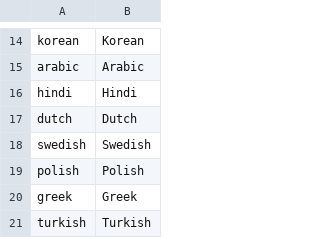
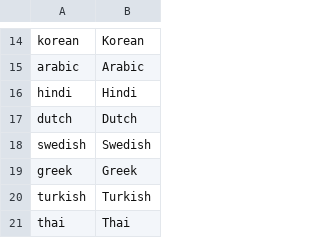
Before and after one commit to segfawlt/smartkey, a TSV file: data/proper_nouns.tsv, drawn as a sheet; only a part is shown, gaps mark what is left out; the shorter side is filled out with more unchanged rows.

Commit message:
fix(core): stage case-only rejections 2x, add pinned words, lint proper-noun homographs
- case-only undo-keep (english -> English) no longer reads as an accidental BackSpace
- case-only pairs need 2x rejection evidence before a permanent block (like contractions)
- pinned = [...] in rules.toml (smartkey rules add|remove pin) always capitalizes
- build-lexicon fails on proper-noun entries whose lowercase form is a real word
- remove polish -> Polish; rebuild en_lexicon.skdict

```diff
--- a/data/proper_nouns.tsv
+++ b/data/proper_nouns.tsv
@@ -18,3 +18,2 @@ dutch	Dutch
 swedish	Swedish
-polish	Polish
 greek	Greek
```
Also changed, not shown: 9 other files.
